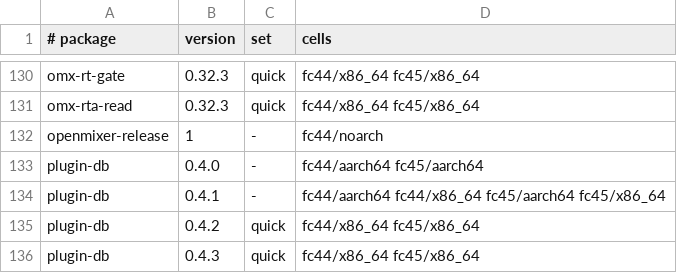
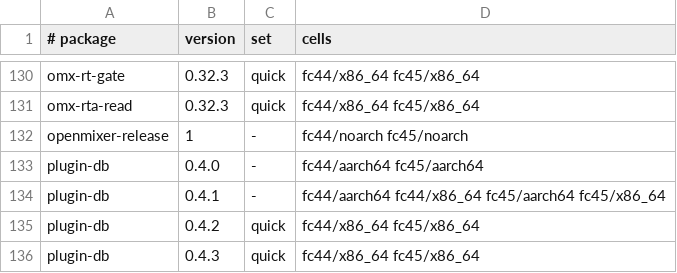
Before and after one commit to Open-Mixer/open-mixer.github.io, a TSV file: rpm/cells.tsv, drawn as a sheet; only a part is shown, gaps mark what is left out.

```diff
--- a/rpm/cells.tsv
+++ b/rpm/cells.tsv
@@ -131,3 +131,3 @@ omx-rt-gate	0.32.3	quick	fc44/x86_64 fc45/x86_64
 omx-rta-read	0.32.3	quick	fc44/x86_64 fc45/x86_64
-openmixer-release	1	-	fc44/noarch
+openmixer-release	1	-	fc44/noarch fc45/noarch
 plugin-db	0.4.0	-	fc44/aarch64 fc45/aarch64
```
Also changed, not shown: 54 other files.
